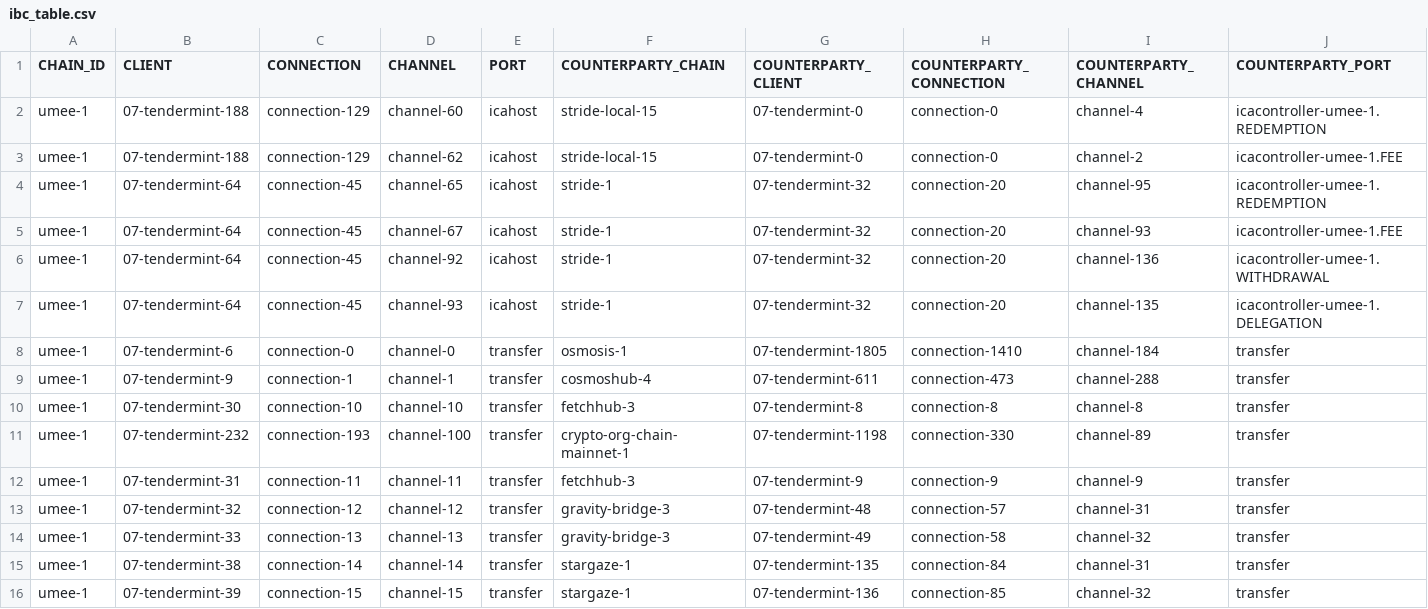
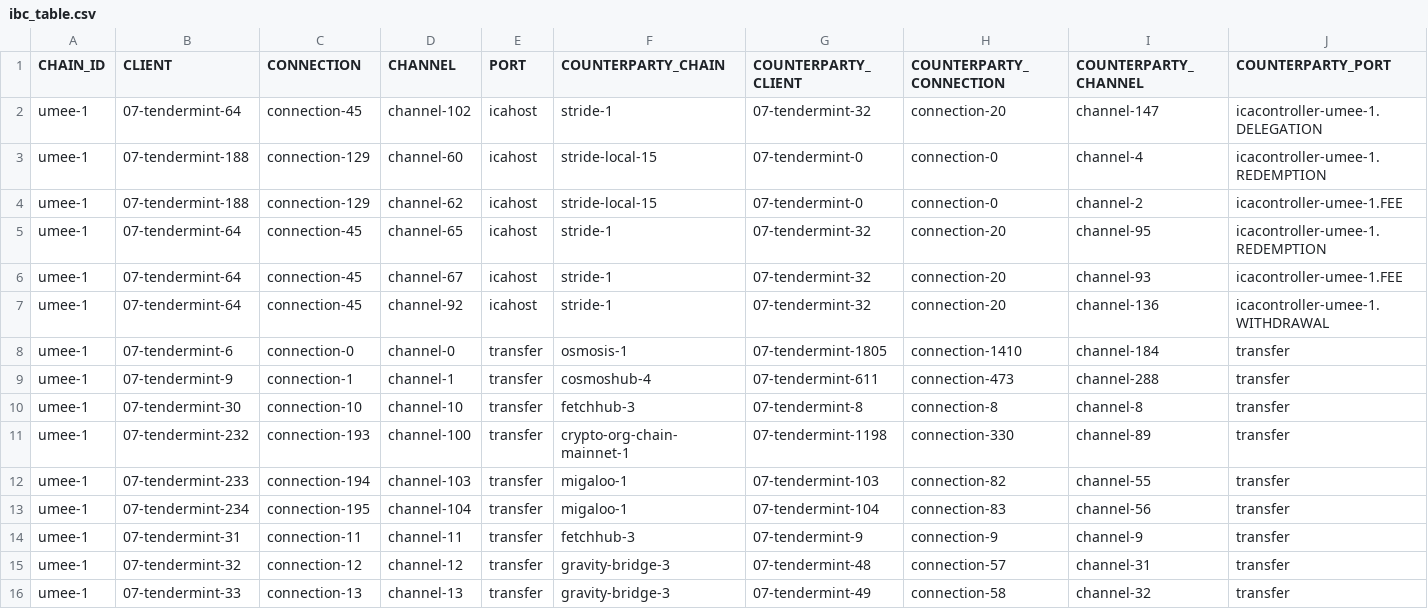
Before and after one commit to clemensgg/ibc-tables, a CSV file: umee/ibc_table.csv, drawn as a sheet; only a part is shown; the shorter side is filled out with more unchanged rows.

```diff
--- a/umee/ibc_table.csv
+++ b/umee/ibc_table.csv
@@ -1,2 +1,3 @@
 CHAIN_ID, CLIENT, CONNECTION, CHANNEL, PORT, COUNTERPARTY_CHAIN, COUNTERPARTY_CLIENT, COUNTERPARTY_CONNECTION, COUNTERPARTY_CHANNEL, COUNTERPARTY_PORT
+umee-1, 07-tendermint-64, connection-45, channel-102, icahost, stride-1, 07-tendermint-32, connection-20, channel-147, icacontroller-umee-1.DELEGATION
 umee-1, 07-tendermint-188, connection-129, channel-60, icahost, stride-local-15, 07-tendermint-0, connection-0, channel-4, icacontroller-umee-1.REDEMPTION
@@ -6,3 +7,2 @@ umee-1, 07-tendermint-64, connection-45, channel-67, icahost, stride-1, 07-tende
 umee-1, 07-tendermint-64, connection-45, channel-92, icahost, stride-1, 07-tendermint-32, connection-20, channel-136, icacontroller-umee-1.WITHDRAWAL
-umee-1, 07-tendermint-64, connection-45, channel-93, icahost, stride-1, 07-tendermint-32, connection-20, channel-135, icacontroller-umee-1.DELEGATION
 umee-1, 07-tendermint-6, connection-0, channel-0, transfer, osmosis-1, 07-tendermint-1805, connection-1410, channel-184, transfer
@@ -11,2 +11,4 @@ umee-1, 07-tendermint-30, connection-10, channel-10, transfer, fetchhub-3, 07-te
 umee-1, 07-tendermint-232, connection-193, channel-100, transfer, crypto-org-chain-mainnet-1, 07-tendermint-1198, connection-330, channel-89, transfer
+umee-1, 07-tendermint-233, connection-194, channel-103, transfer, migaloo-1, 07-tendermint-103, connection-82, channel-55, transfer
+umee-1, 07-tendermint-234, connection-195, channel-104, transfer, migaloo-1, 07-tendermint-104, connection-83, channel-56, transfer
 umee-1, 07-tendermint-31, connection-11, channel-11, transfer, fetchhub-3, 07-tendermint-9, connection-9, channel-9, transfer
```
